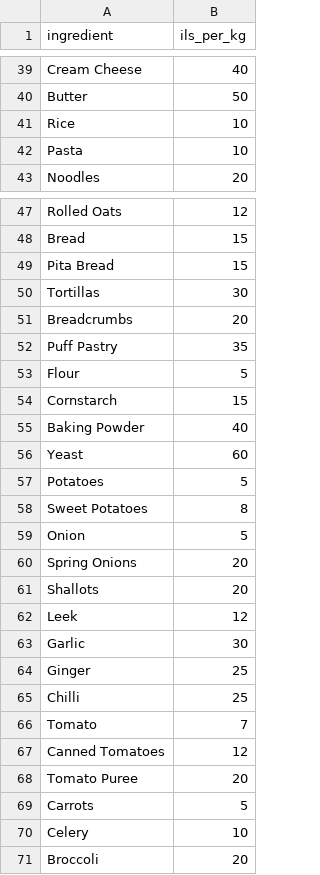
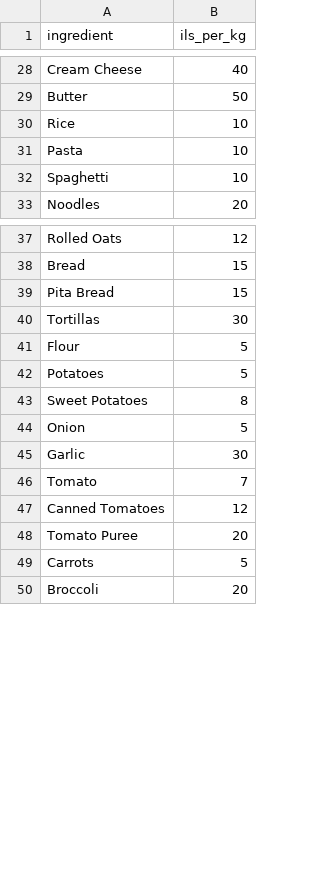
Before and after one commit to gabrieleguetta/ai-workshop-project, a CSV file: data/prices.csv, drawn as a sheet; only a part is shown, gaps mark what is left out; removed rows and columns are numbered as before the commit, all else as after; the diff covers the shown part only; the diff names each change by its address in the sheet, - before the commit and + after, or states it on an @@ line.

```diff
--- a/data/prices.csv
+++ b/data/prices.csv
+row 32: Spaghetti | 10
-row 51: Breadcrumbs | 20
-row 52: Puff Pastry | 35
-row 54: Cornstarch | 15
-row 55: Baking Powder | 40
-row 56: Yeast | 60
-row 60: Spring Onions | 20
-row 61: Shallots | 20
-row 62: Leek | 12
-row 64: Ginger | 25
-row 65: Chilli | 25
-row 70: Celery | 10
```
Also changed, not shown: 69 removed rows elsewhere in this file, 8 other files.
